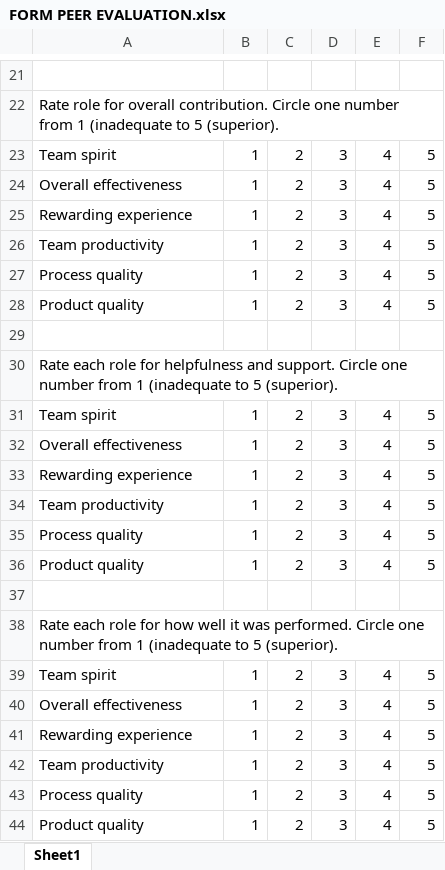
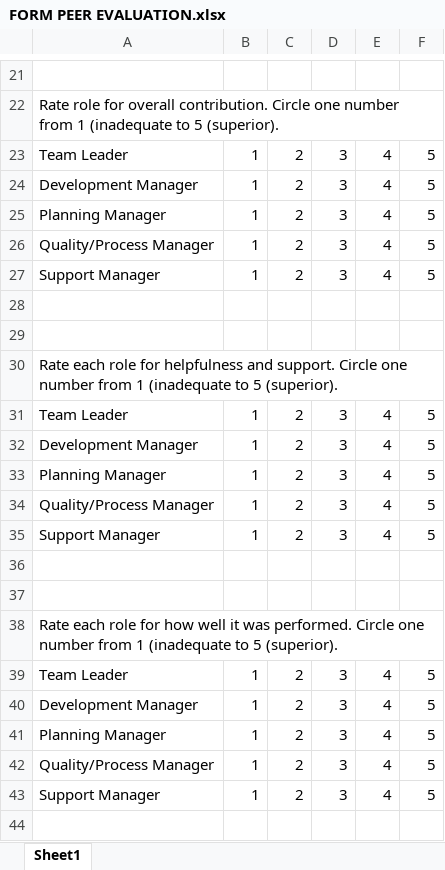
Before and after one commit to jr2n/PlantillasTSPi, an Excel workbook: FORM PEER EVALUATION.xlsx, sheet Sheet1, drawn as a sheet; only a part is shown, gaps mark what is left out; values as stored, in another font and other column widths than the file's, no borders; removed rows and columns are numbered as before the commit, all else as after; the diff names each change by its address in the sheet, - before the commit and + after, or states it on an @@ line.

Commit message:
plop

```diff
--- a/FORM PEER EVALUATION.xlsx (sheet Sheet1)
+++ b/FORM PEER EVALUATION.xlsx (sheet Sheet1)
-A23: Team spirit
+A23: Team Leader
-A24: Overall effectiveness
+A24: Development Manager
-A25: Rewarding experience
+A25: Planning Manager
-row 26: Team productivity | 1 | 2 | 3 | 4 | 5
-A26: Process quality
+A26: Quality/Process Manager
-A27: Product quality
+A27: Support Manager
+row 28: (empty)
-A31: Team spirit
+A31: Team Leader
-A32: Overall effectiveness
+A32: Development Manager
-A33: Rewarding experience
+A33: Planning Manager
-row 34: Team productivity | 1 | 2 | 3 | 4 | 5
-A34: Process quality
+A34: Quality/Process Manager
-A35: Product quality
+A35: Support Manager
+row 36: (empty)
-A39: Team spirit
+A39: Team Leader
-A40: Overall effectiveness
+A40: Development Manager
-A41: Rewarding experience
+A41: Planning Manager
-row 42: Team productivity | 1 | 2 | 3 | 4 | 5
-A42: Process quality
+A42: Quality/Process Manager
-A43: Product quality
+A43: Support Manager
```
